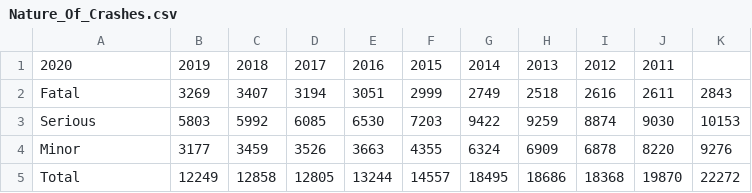
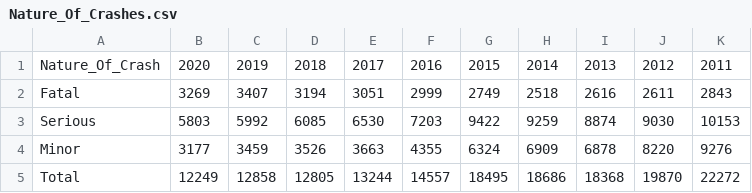
Before and after one commit to MillanMax/Accident-Prediction-Model, a CSV file: Nature_Of_Crashes.csv, drawn as a sheet.

Commit message:
Update Nature_Of_Crashes.csv

```diff
--- a/Nature_Of_Crashes.csv
+++ b/Nature_Of_Crashes.csv
@@ -1,2 +1,2 @@
-2020,2019,2018,2017,2016,2015,2014,2013,2012,2011
+Nature_Of_Crash,2020,2019,2018,2017,2016,2015,2014,2013,2012,2011
 Fatal,3269,3407,3194,3051,2999,2749,2518,2616,2611,2843
```
